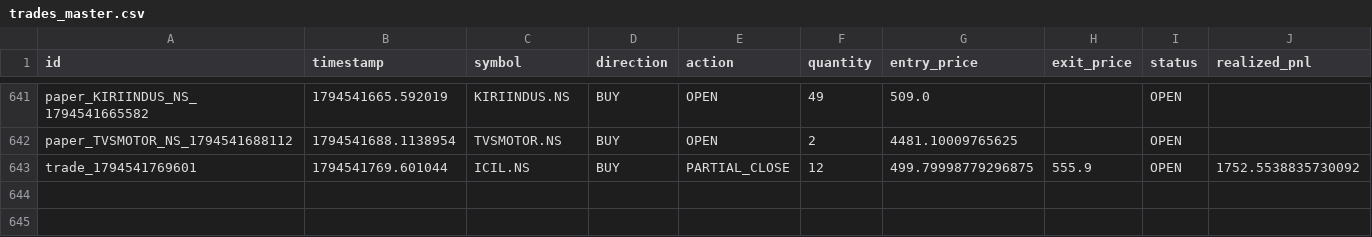
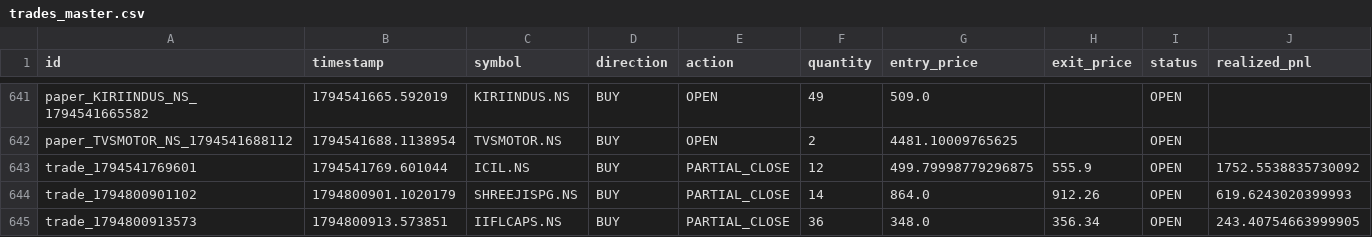
Before and after one commit to kkrsaini-engineer/Trade_testing, a CSV file: storage/trades/trades_master.csv, drawn as a sheet; only a part is shown, gaps mark what is left out; rows hold the shown columns only; the diff names each change by its address in the sheet, - before the commit and + after, or states it on an @@ line.

```diff
--- a/storage/trades/trades_master.csv
+++ b/storage/trades/trades_master.csv
+row 644: trade_1794800901102 | 1794800901.1020179 | SHREEJISPG.NS | BUY | PARTIAL_CLOSE | 14 | 864.0 | 912.26 | OPEN | 619.6243020399993
+row 645: trade_1794800913573 | 1794800913.573851 | IIFLCAPS.NS | BUY | PARTIAL_CLOSE | 36 | 348.0 | 356.34 | OPEN | 243.40754663999905
```
Also changed, not shown: reports/paper_trading_daily_report.csv, 36 other files.
